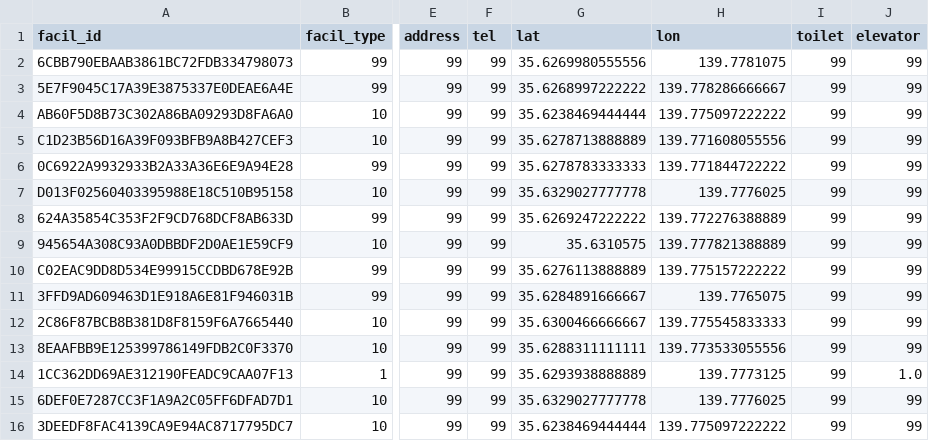
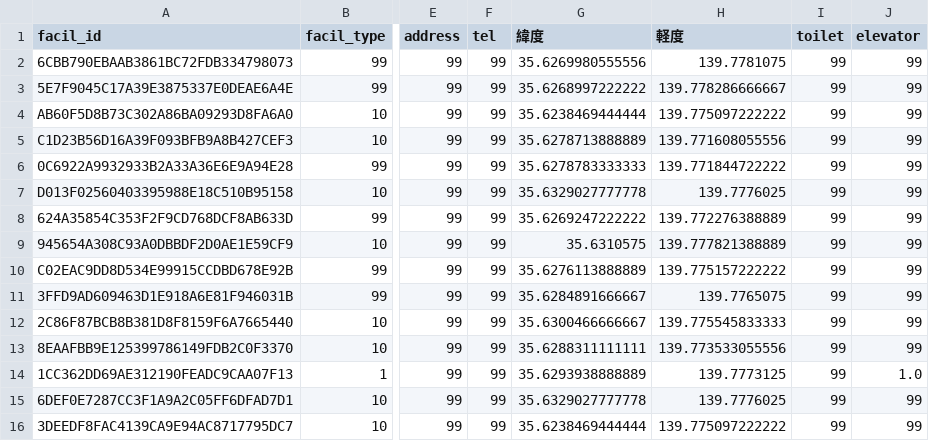
Before and after one commit to HideBa/spatial-index-datatest, a CSV file: facility.csv, drawn as a sheet; only a part is shown, gaps mark what is left out; the diff names each change by its address in the sheet, - before the commit and + after, or states it on an @@ line.

Commit message:
change lat, lng

```diff
--- a/facility.csv
+++ b/facility.csv
-G1: lat
+G1: 緯度
-H1: lon
+H1: 軽度
```
